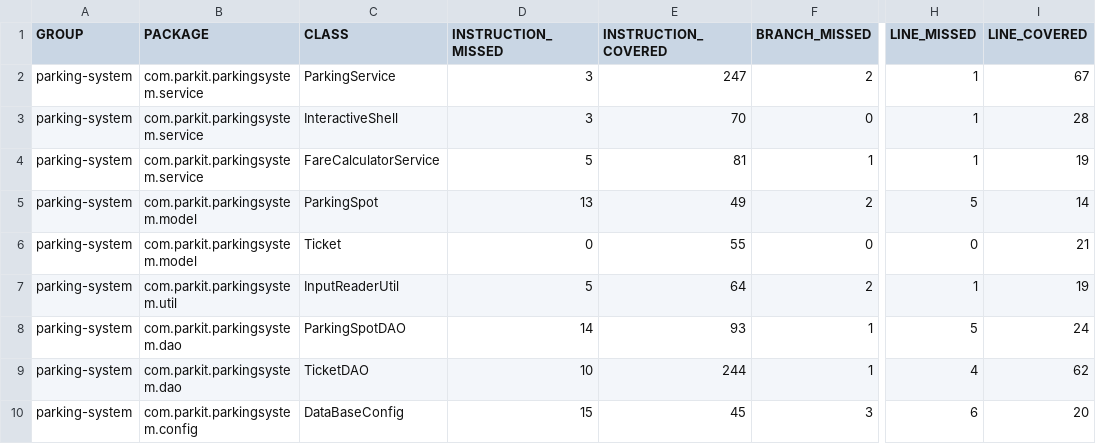
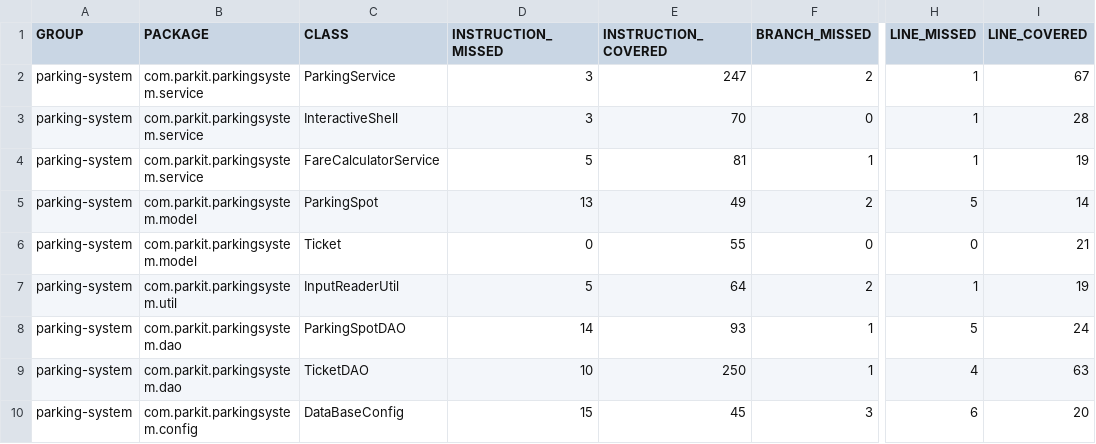
Before and after one commit to Blmat/P4_parkingSystem, a CSV file: target/site/jacoco/jacoco.csv, drawn as a sheet; only a part is shown, gaps mark what is left out; the diff names each change by its address in the sheet, - before the commit and + after, or states it on an @@ line.

```diff
--- a/target/site/jacoco/jacoco.csv
+++ b/target/site/jacoco/jacoco.csv
-E9 (INSTRUCTION_COVERED): 244
+E9 (INSTRUCTION_COVERED): 250
-I9 (LINE_COVERED): 62
+I9 (LINE_COVERED): 63
```
Also changed, not shown: 18 other files.
